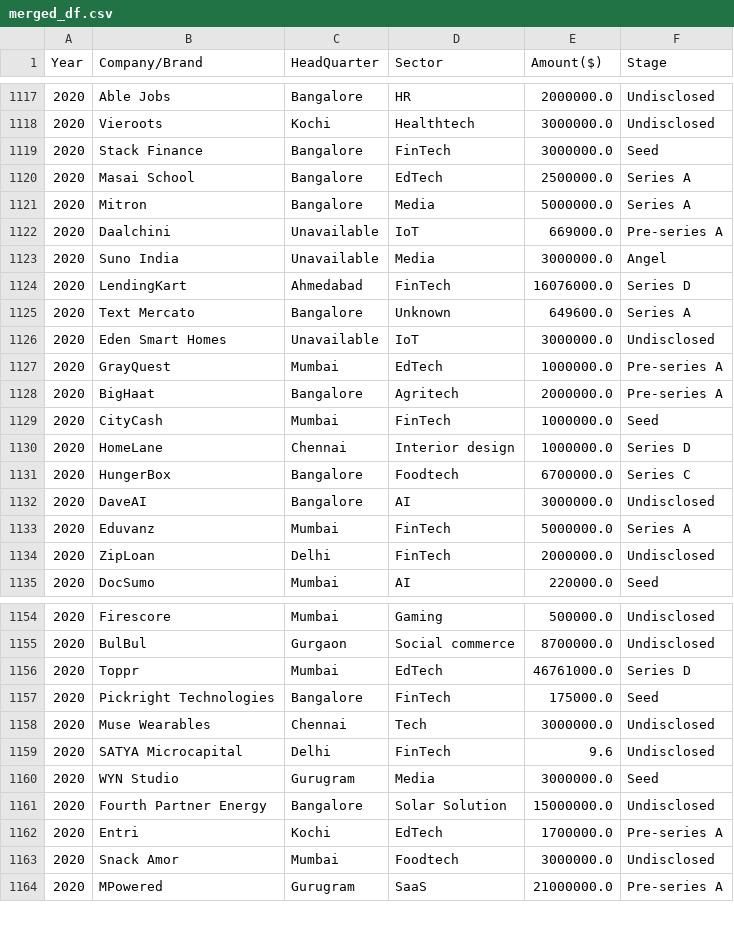
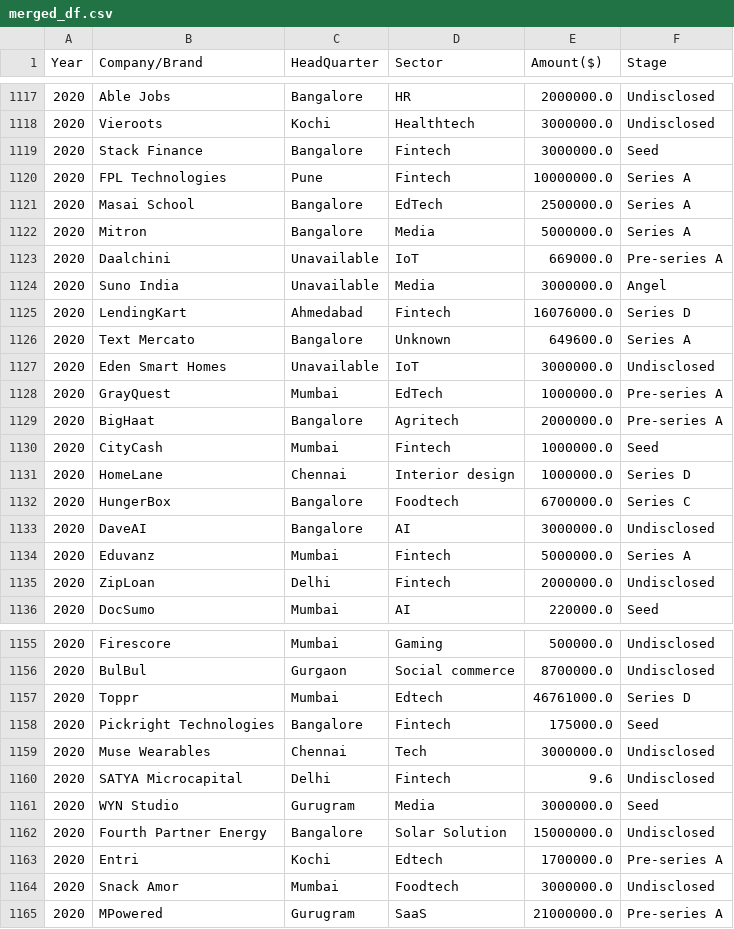
Before and after one commit to rasmodev/Analysis-of-Indian-Startup-Funding-2018-2021, a CSV file: merged_df.csv, drawn as a sheet; only a part is shown, gaps mark what is left out; the diff covers the shown part only.

```diff
--- a/merged_df.csv
+++ b/merged_df.csv
@@ -1118,3 +1118,4 @@ Year,Company/Brand,HeadQuarter,Sector,Amount($),Stage
 2020,Vieroots,Kochi,Healthtech,3000000.0,Undisclosed
-2020,Stack Finance,Bangalore,FinTech,3000000.0,Seed
+2020,Stack Finance,Bangalore,Fintech,3000000.0,Seed
+2020,FPL Technologies,Pune,Fintech,10000000.0,Series A
 2020,Masai School,Bangalore,EdTech,2500000.0,Series A
@@ -1123,3 +1124,3 @@ Year,Company/Brand,HeadQuarter,Sector,Amount($),Stage
 2020,Suno India,Unavailable,Media,3000000.0,Angel
-2020,LendingKart,Ahmedabad,FinTech,16076000.0,Series D
+2020,LendingKart,Ahmedabad,Fintech,16076000.0,Series D
 2020,Text Mercato,Bangalore,Unknown,649600.0,Series A
@@ -1128,3 +1129,3 @@ Year,Company/Brand,HeadQuarter,Sector,Amount($),Stage
 2020,BigHaat,Bangalore,Agritech,2000000.0,Pre-series A
-2020,CityCash,Mumbai,FinTech,1000000.0,Seed
+2020,CityCash,Mumbai,Fintech,1000000.0,Seed
 2020,HomeLane,Chennai,Interior design,1000000.0,Series D
@@ -1132,4 +1133,4 @@ Year,Company/Brand,HeadQuarter,Sector,Amount($),Stage
 2020,DaveAI,Bangalore,AI,3000000.0,Undisclosed
-2020,Eduvanz,Mumbai,FinTech,5000000.0,Series A
-2020,ZipLoan,Delhi,FinTech,2000000.0,Undisclosed
+2020,Eduvanz,Mumbai,Fintech,5000000.0,Series A
+2020,ZipLoan,Delhi,Fintech,2000000.0,Undisclosed
 2020,DocSumo,Mumbai,AI,220000.0,Seed
@@ -1155,9 +1156,9 @@ Year,Company/Brand,HeadQuarter,Sector,Amount($),Stage
 2020,BulBul,Gurgaon,Social commerce,8700000.0,Undisclosed
-2020,Toppr,Mumbai,EdTech,46761000.0,Series D
-2020,Pickright Technologies,Bangalore,FinTech,175000.0,Seed
+2020,Toppr,Mumbai,Edtech,46761000.0,Series D
+2020,Pickright Technologies,Bangalore,Fintech,175000.0,Seed
 2020,Muse Wearables,Chennai,Tech,3000000.0,Undisclosed
-2020,SATYA Microcapital,Delhi,FinTech,9.6,Undisclosed
+2020,SATYA Microcapital,Delhi,Fintech,9.6,Undisclosed
 2020,WYN Studio,Gurugram,Media,3000000.0,Seed
 2020,Fourth Partner Energy,Bangalore,Solar Solution,15000000.0,Undisclosed
-2020,Entri,Kochi,EdTech,1700000.0,Pre-series A
+2020,Entri,Kochi,Edtech,1700000.0,Pre-series A
 2020,Snack Amor,Mumbai,Foodtech,3000000.0,Undisclosed
```
Also changed, not shown: 2 added rows and 139 edited cells elsewhere in this file.
